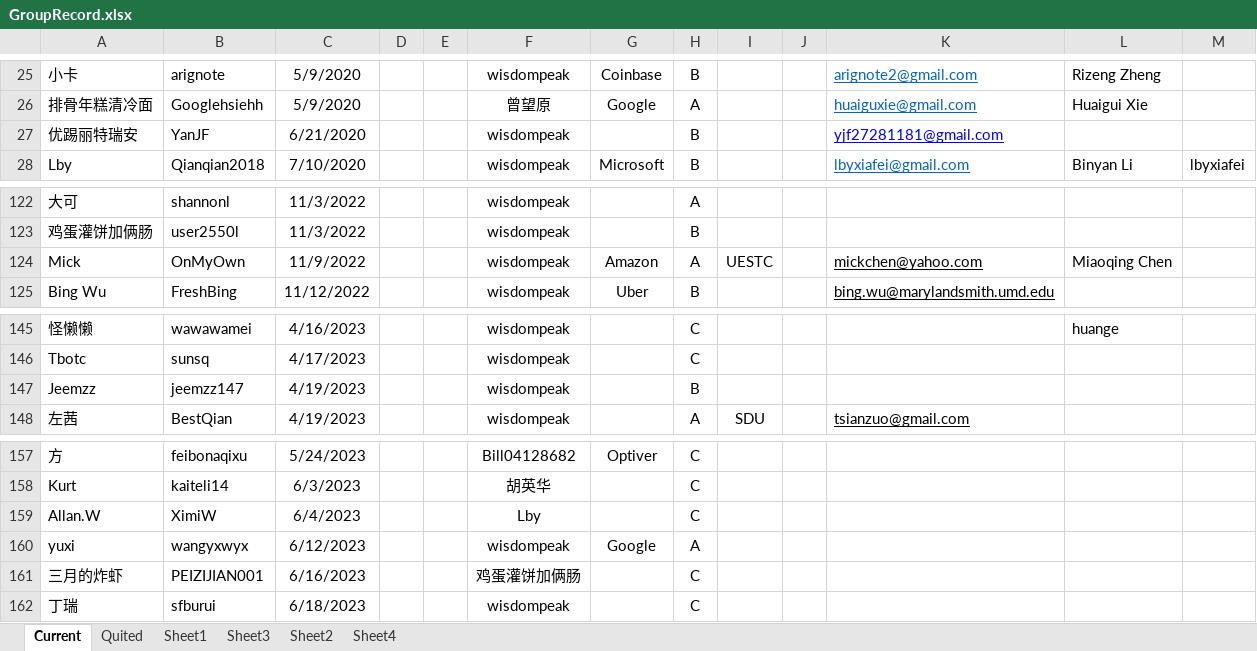
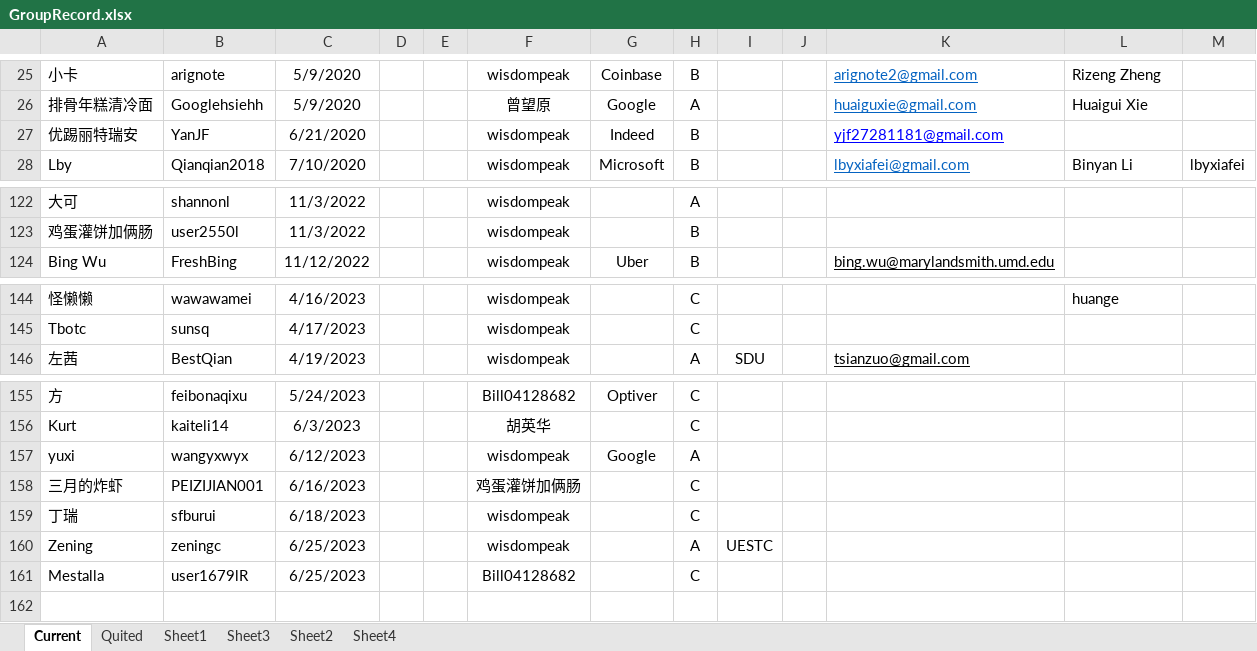
Before and after one commit to wisdompeak/lc-score-board, an Excel workbook: generateEXCEL/Data/Members/GroupRecord.xlsx, sheet Current, drawn as a sheet; only a part is shown, gaps mark what is left out; values as stored, in another font and other column widths than the file's, no borders; removed rows and columns are numbered as before the commit, all else as after; the diff names each change by its address in the sheet, - before the commit and + after, or states it on an @@ line.

```diff
--- a/generateEXCEL/Data/Members/GroupRecord.xlsx (sheet Current)
+++ b/generateEXCEL/Data/Members/GroupRecord.xlsx (sheet Current)
-G27: (empty)
+G27: Indeed
-row 124: Mick | OnMyOwn | 11/9/2022 |  |  | wisdompeak | Amazon | A | UESTC |  | mickchen@yahoo.com | Miaoqing Chen
-row 147: Jeemzz | jeemzz147 | 4/19/2023 |  |  | wisdompeak |  | B
-row 159: Allan.W | XimiW | 6/4/2023 |  |  | Lby |  | C
+row 160: Zening | zeningc | 6/25/2023 |  |  | wisdompeak |  | A | UESTC
+row 161: Mestalla | user1679lR | 6/25/2023 |  |  | Bill04128682 |  | C
```
Also changed, not shown: sheet Sheet3, sheet Quited, generateEXCEL/index.xlsx, 14 other files.
